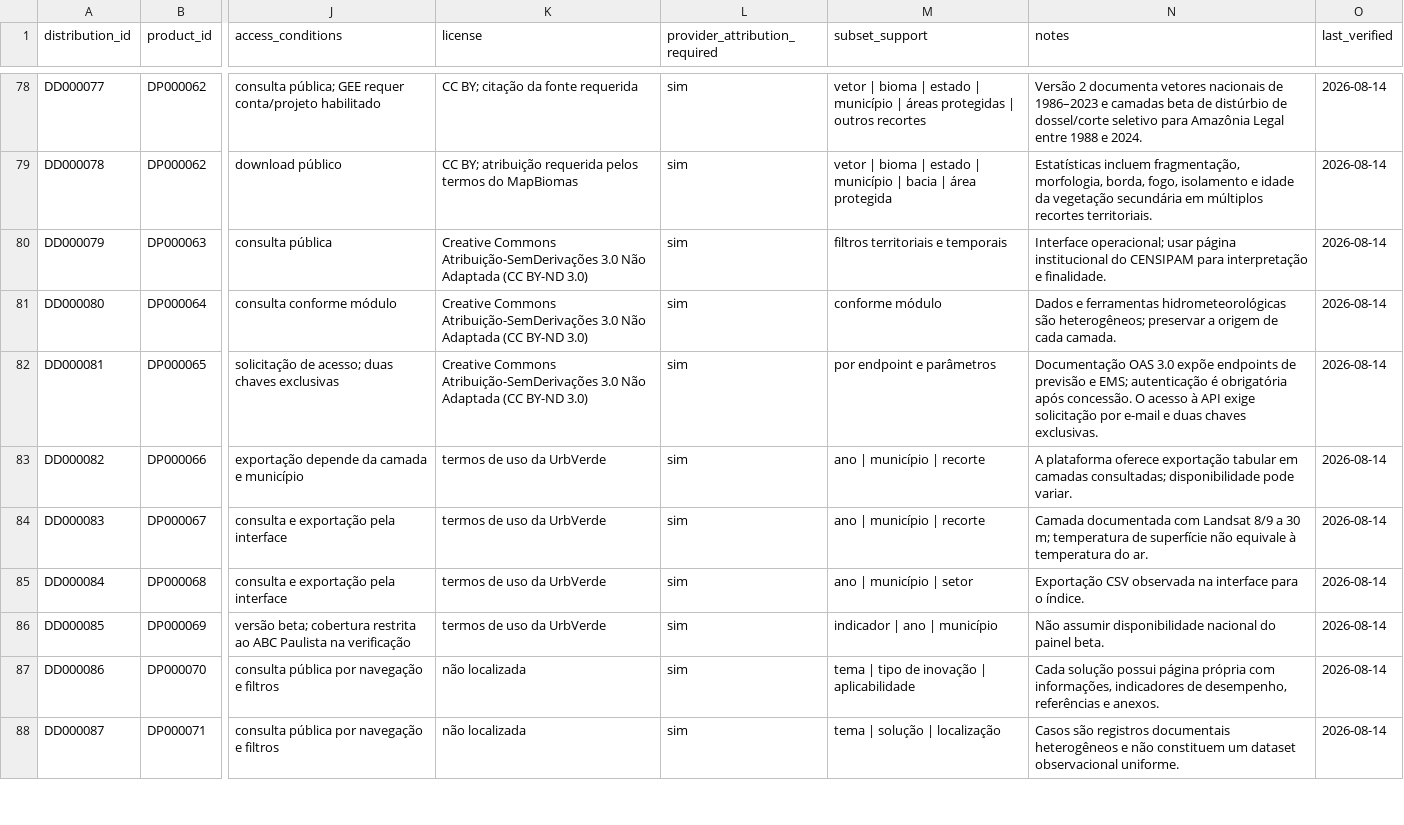
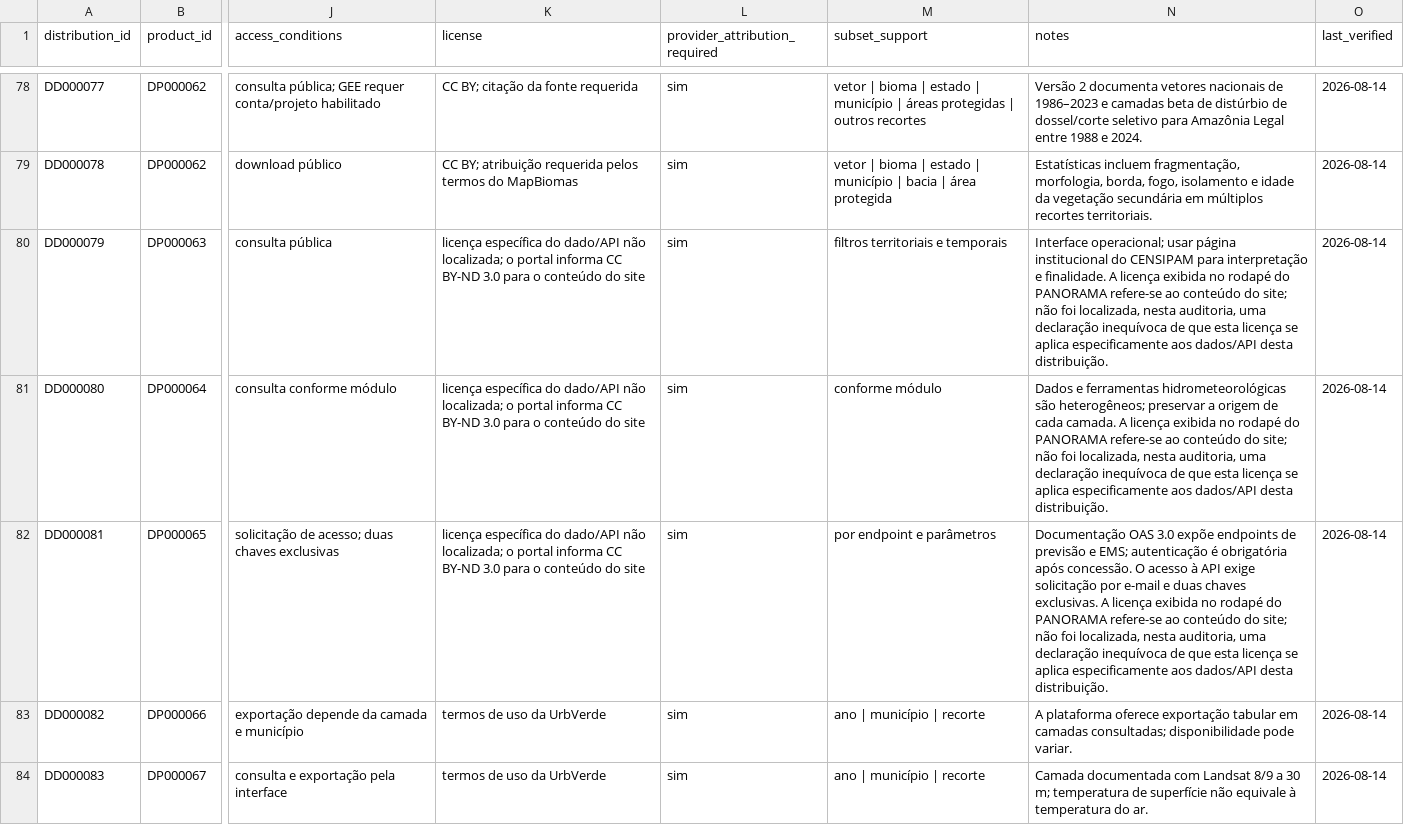
Before and after one commit to Ian-loc/vitrineciencia, a CSV file: data/product_distributions.csv, drawn as a sheet; only a part is shown, gaps mark what is left out; the shorter side is filled out with more unchanged rows; the diff names each change by its address in the sheet, - before the commit and + after, or states it on an @@ line.

```diff
--- a/data/product_distributions.csv
+++ b/data/product_distributions.csv
-K80:K82 (license): Creative Commons Atribuição-SemDerivações 3.0 Não Adaptada (CC BY-ND 3.0)
+K80:K82 (license): licença específica do dado/API não localizada; o portal informa CC BY-ND 3.0 para o conteúdo do site
-N80 (notes): …e finalidade.
+N80 (notes): …e finalidade. A licença exibida no rodapé do PANORAMA refere-se ao conteúdo do site; não foi localizada, nesta auditoria, uma declaração inequívoca de que esta licença se aplica especificamente aos dados/API desta distribuição.
-N81 (notes): …cada camada.
+N81 (notes): …cada camada. A licença exibida no rodapé do PANORAMA refere-se ao conteúdo do site; não foi localizada, nesta auditoria, uma declaração inequívoca de que esta licença se aplica especificamente aos dados/API desta distribuição.
-N82 (notes): …chaves exclusivas.
+N82 (notes): …chaves exclusivas. A licença exibida no rodapé do PANORAMA refere-se ao conteúdo do site; não foi localizada, nesta auditoria, uma declaração inequívoca de que esta licença se aplica especificamente aos dados/API desta distribuição.
```
